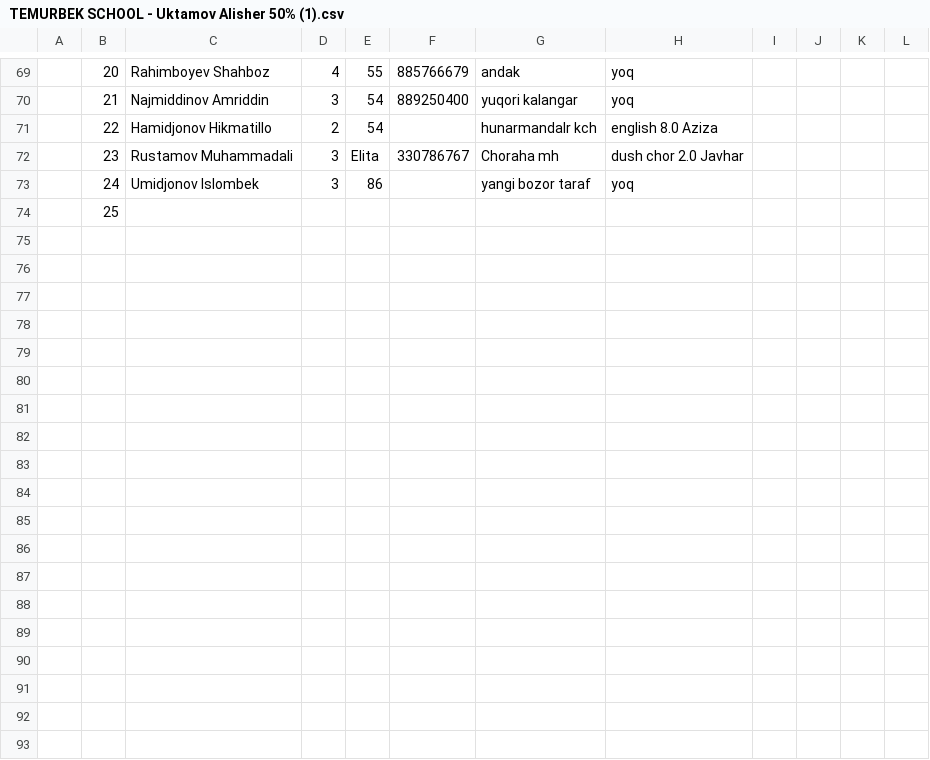
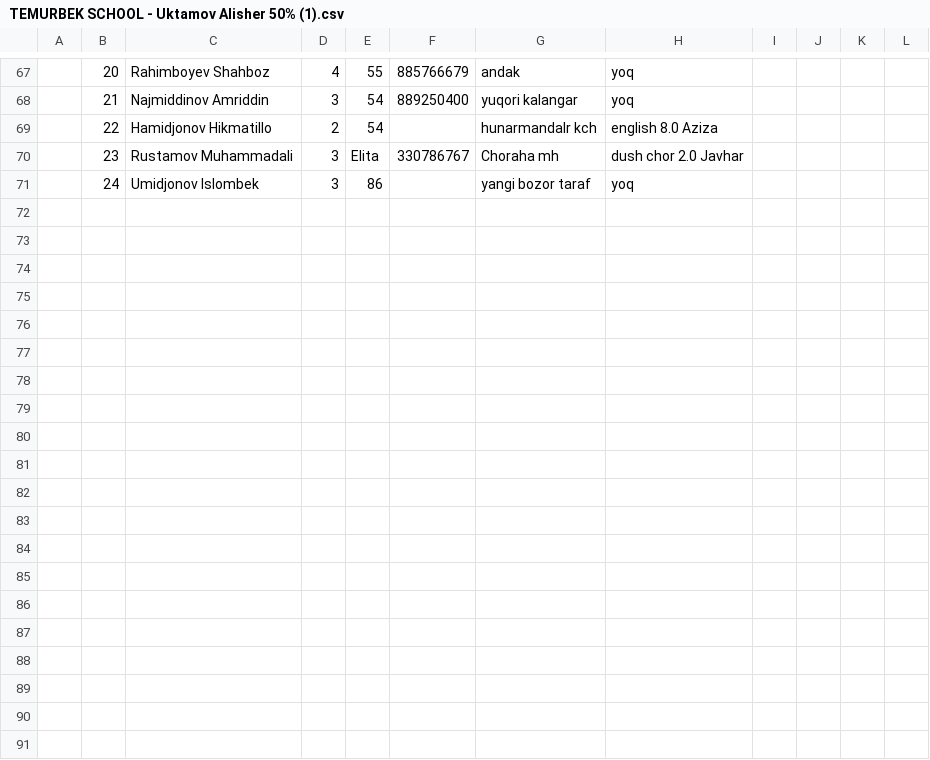
Before and after one commit to mrkadirov2005/RMC, a CSV file: docs/new-data/TEMURBEK SCHOOL - Uktamov Alisher 50% (1).csv, drawn as a sheet; only a part is shown, gaps mark what is left out; the diff covers the shown part only.

```diff
--- a/docs/new-data/TEMURBEK SCHOOL - Uktamov Alisher 50% (1).csv
+++ b/docs/new-data/TEMURBEK SCHOOL - Uktamov Alisher 50% (1).csv
@@ -73,21 +71 @@
 ,24,Umidjonov Islombek,3,86,,yangi bozor taraf,yoq,,,,
-,25,,,,,,,,,,
-,,,,,,,,,,,
-,,,,,,,,,,,
-,,,,,,,,,,,
-,,,,,,,,,,,
-,,,,,,,,,,,
-,,,,,,,,,,,
-,,,,,,,,,,,
-,,,,,,,,,,,
-,,,,,,,,,,,
-,,,,,,,,,,,
-,,,,,,,,,,,
-,,,,,,,,,,,
-,,,,,,,,,,,
-,,,,,,,,,,,
-,,,,,,,,,,,
-,,,,,,,,,,,
-,,,,,,,,,,,
-,,,,,,,,,,,
-,,,,,,,,,,,
```
Also changed, not shown: 1 added row and 27 removed rows elsewhere in this file, docs/normalized/classes_import.csv, docs/normalized/rooms_import.csv, 4 other files.
